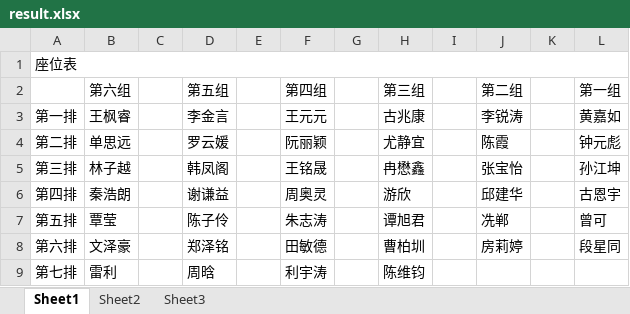
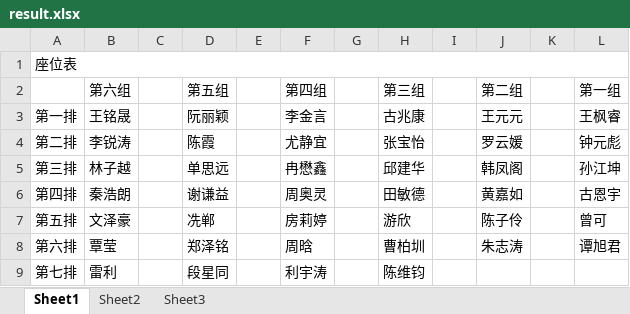
Before and after one commit to CuberQAQ/ChaosSystemCore, an Excel workbook: result.xlsx, sheet Sheet1, drawn as a sheet; values as stored, in another font and other column widths than the file's, no borders; the diff names each change by its address in the sheet, - before the commit and + after, or states it on an @@ line.

```diff
--- a/result.xlsx (sheet Sheet1)
+++ b/result.xlsx (sheet Sheet1)
-B3 (第六组): 王枫睿
+B3 (第六组): 王铭晟
-D3 (第五组): 李金言
+D3 (第五组): 阮丽颖
-F3 (第四组): 王元元
+F3 (第四组): 李金言
-J3 (第二组): 李锐涛
+J3 (第二组): 王元元
-L3 (第一组): 黄嘉如
+L3 (第一组): 王枫睿
-B4 (第六组): 单思远
+B4 (第六组): 李锐涛
-D4 (第五组): 罗云媛
+D4 (第五组): 陈霞
-F4 (第四组): 阮丽颖
+F4 (第四组): 尤静宜
-H4 (第三组): 尤静宜
+H4 (第三组): 张宝怡
-J4 (第二组): 陈霞
+J4 (第二组): 罗云媛
-D5 (第五组): 韩凤阁
+D5 (第五组): 单思远
-F5 (第四组): 王铭晟
+F5 (第四组): 冉懋鑫
-H5 (第三组): 冉懋鑫
+H5 (第三组): 邱建华
-J5 (第二组): 张宝怡
+J5 (第二组): 韩凤阁
-H6 (第三组): 游欣
+H6 (第三组): 田敏德
-J6 (第二组): 邱建华
+J6 (第二组): 黄嘉如
-B7 (第六组): 覃莹
+B7 (第六组): 文泽豪
-D7 (第五组): 陈子伶
+D7 (第五组): 冼郸
-F7 (第四组): 朱志涛
+F7 (第四组): 房莉婷
-H7 (第三组): 谭旭君
+H7 (第三组): 游欣
-J7 (第二组): 冼郸
+J7 (第二组): 陈子伶
-B8 (第六组): 文泽豪
+B8 (第六组): 覃莹
-F8 (第四组): 田敏德
+F8 (第四组): 周晗
-J8 (第二组): 房莉婷
+J8 (第二组): 朱志涛
-L8 (第一组): 段星同
+L8 (第一组): 谭旭君
-D9 (第五组): 周晗
+D9 (第五组): 段星同
```
Also changed, not shown: 1 other file.
